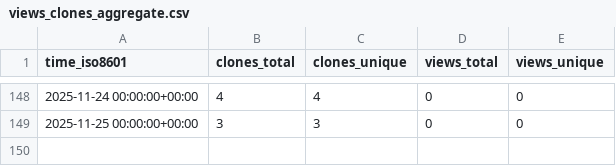
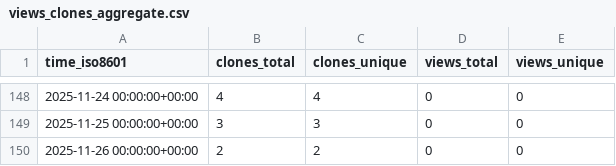
Before and after one commit to Davis-Fan/X-Blossom, a CSV file: Davis-Fan/X-Blossom/ghrs-data/views_clones_aggregate.csv, drawn as a sheet; only a part is shown, gaps mark what is left out.

```diff
--- a/Davis-Fan/X-Blossom/ghrs-data/views_clones_aggregate.csv
+++ b/Davis-Fan/X-Blossom/ghrs-data/views_clones_aggregate.csv
@@ -149 +149,2 @@ time_iso8601,clones_total,clones_unique,views_total,views_unique
 2025-11-25 00:00:00+00:00,3,3,0,0
+2025-11-26 00:00:00+00:00,2,2,0,0
```
Also changed, not shown: 1 other file.
